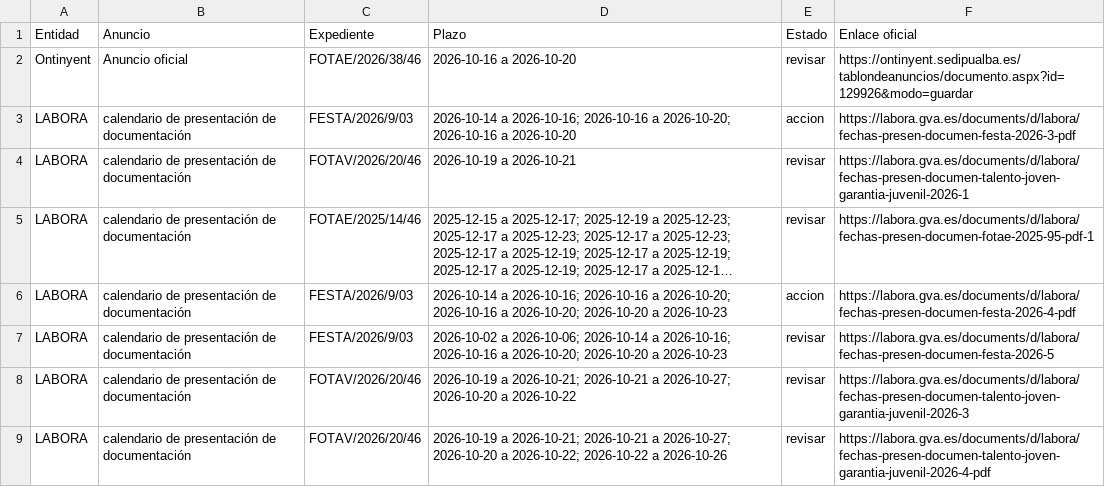
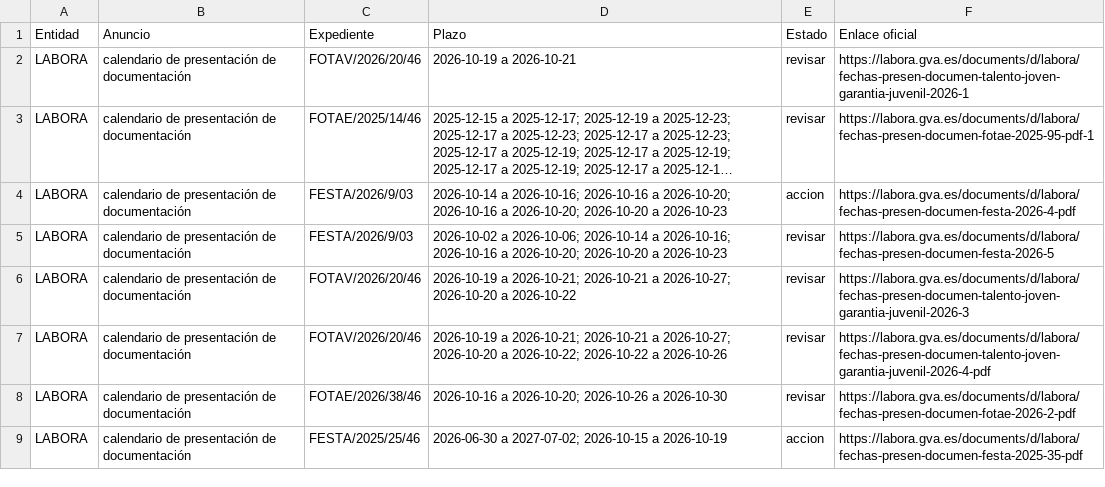
Before and after one commit to dandresmz-esp/vigilante-labora, a CSV file: plazas.csv, drawn as a sheet; only a part is shown; the shorter side is filled out with more unchanged rows; long unchanged cells end in ….

Commit message:
Estado de la comprobación y cola de avisos

```diff
--- a/plazas.csv
+++ b/plazas.csv
@@ -1,4 +1,2 @@
 Entidad;Anuncio;Expediente;Plazo;Estado;Enlace oficial
-Ontinyent;Anuncio oficial;FOTAE/2026/38/46;2026-10-16 a 2026-10-20;revisar;https://ontinyent.sedipualba.es/tablondeanuncios/documento.aspx?id=129926&modo=guardar
-LABORA;calendario de presentación de documentación;FESTA/2026/9/03;"2026-10-14 a 2026-10-16; 2026-10-16 a 2026-10-20; 2026-10-16 a 2026-10-20";accion;https://labora.gva.es/documents/d/labora/fechas-presen-documen-festa-2026-3-pdf
 LABORA;calendario de presentación de documentación;FOTAV/2026/20/46;2026-10-19 a 2026-10-21;revisar;https://labora.gva.es/documents/d/labora/fechas-presen-documen-talento-joven-garantia-juvenil-2026-1
```
Also changed, not shown: 4 other files.
